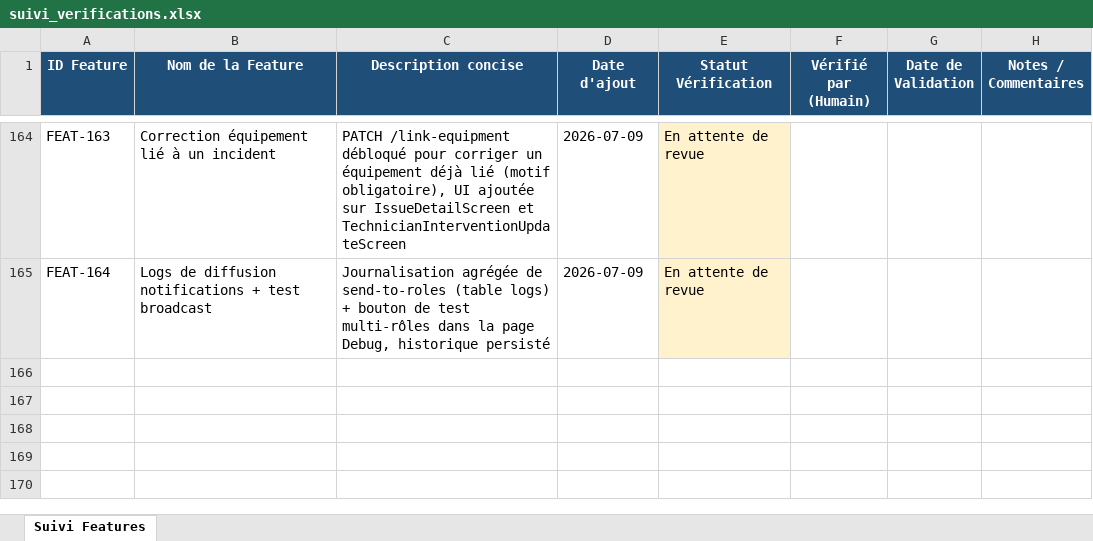
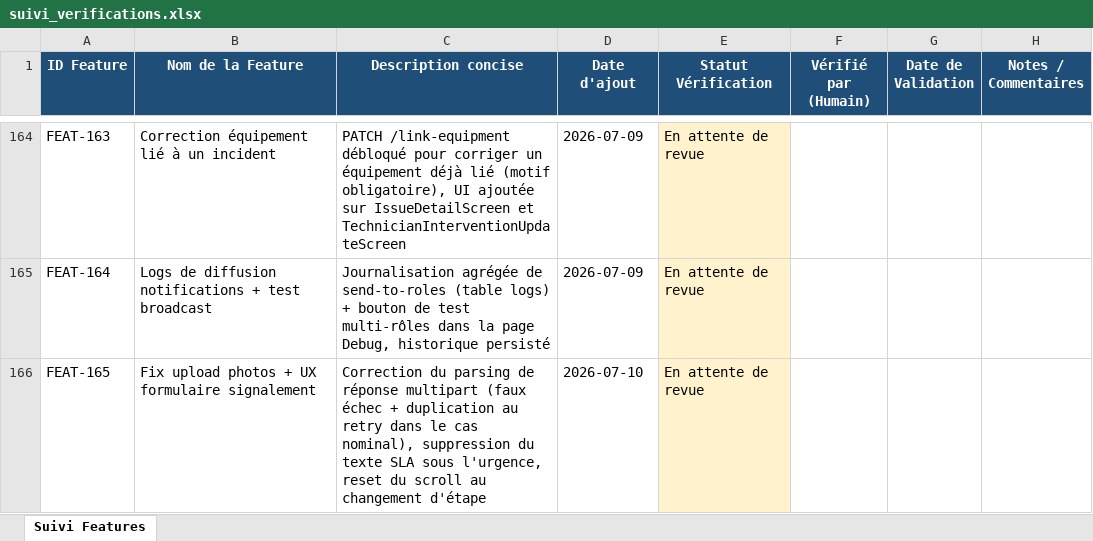
Before and after one commit to julierouanet/PTUT, an Excel workbook: verification/suivi_verifications.xlsx, sheet Suivi Features, drawn as a sheet; only a part is shown, gaps mark what is left out; values as stored, in another font and other column widths than the file's, no borders; the diff names each change by its address in the sheet, - before the commit and + after, or states it on an @@ line.

Commit message:
refactor(issue-form): remove urgency help text and improve scrolling behavior

```diff
--- a/verification/suivi_verifications.xlsx (sheet Suivi Features)
+++ b/verification/suivi_verifications.xlsx (sheet Suivi Features)
+row 166: FEAT-165 | Fix upload photos + UX formulaire signalement | Correction du parsing de réponse multipart (faux échec + duplication au retry dans le cas nominal), suppression du texte SLA sous l'urgence, reset du scroll au changement d'étape | 2026-07-10 | En attente de revue
```
Also changed, not shown: 7 other files.
